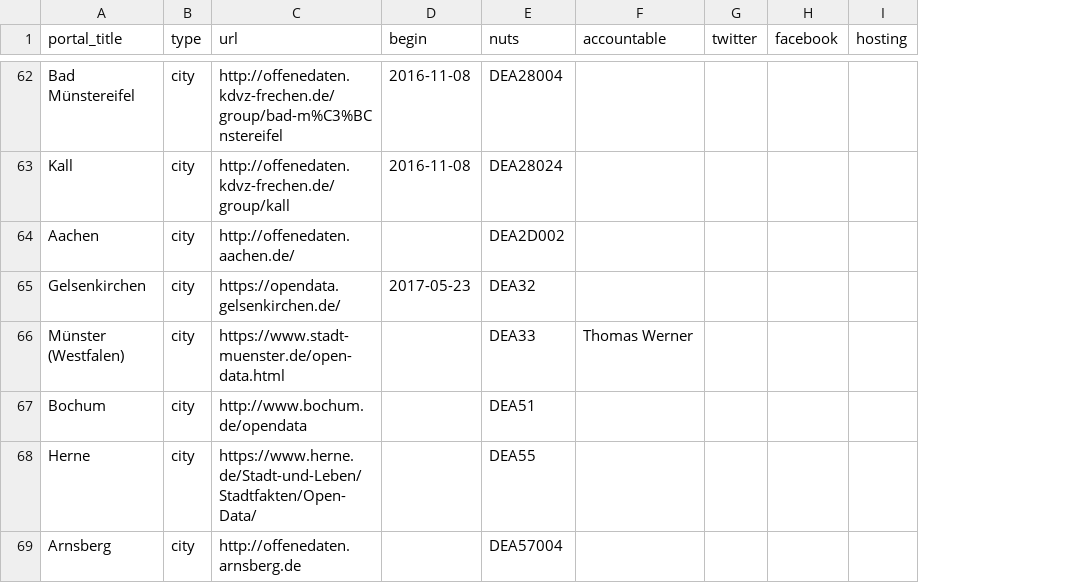
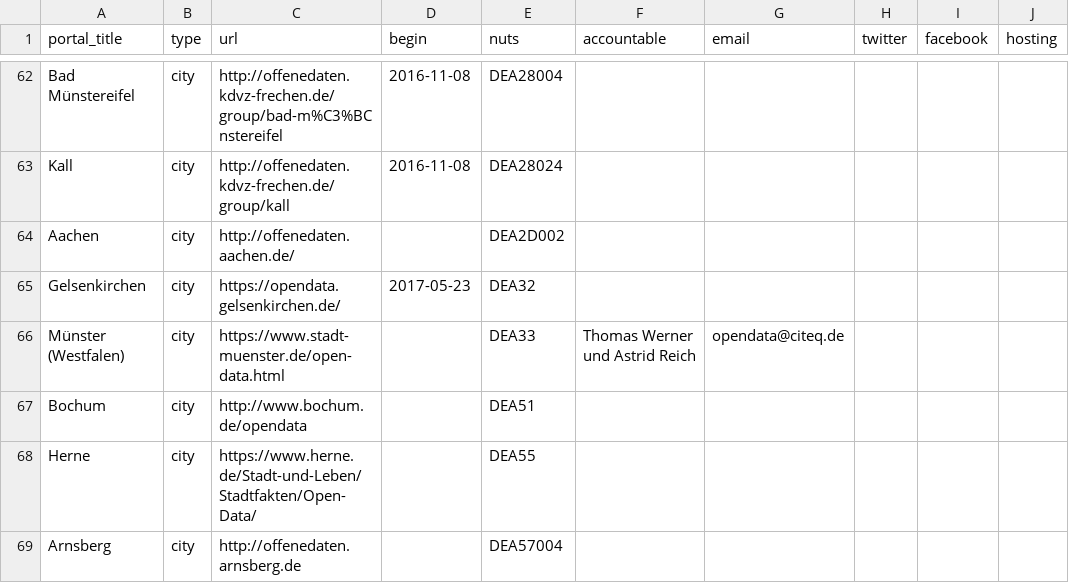
Before and after one commit to tursics/open-data-atlas, a CSV file: data/opendataportals-de.csv, drawn as a sheet; only a part is shown, gaps mark what is left out; the diff covers the shown part only; the diff names each change by its address in the sheet, - before the commit and + after, or states it on an @@ line.

Commit message:
add an email row and fill some API endpoints

```diff
--- a/data/opendataportals-de.csv
+++ b/data/opendataportals-de.csv
+column G (email), row 66: opendata@citeq.de
-F66 (accountable): Thomas Werner
+F66 (accountable): Thomas Werner und Astrid Reich
```
Also changed, not shown: 23 edited cells elsewhere in this file.
